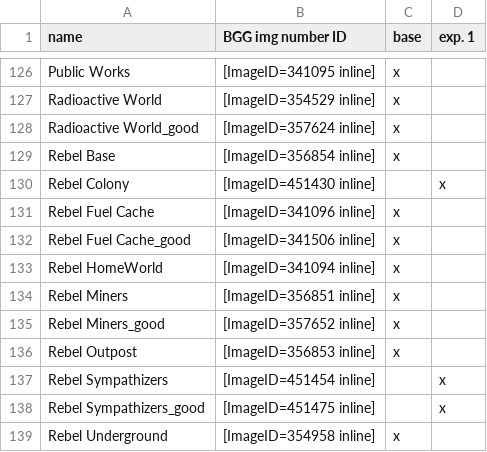
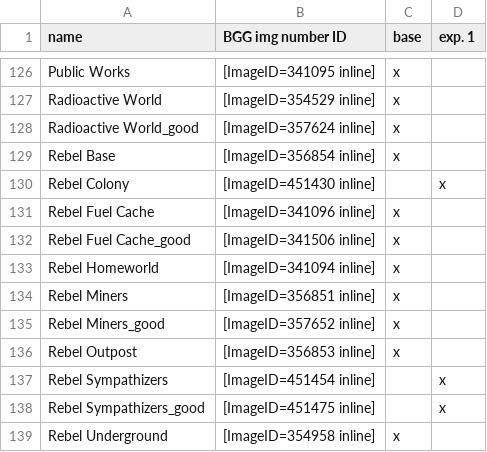
Before and after one commit to jburnim/rftgstats, a CSV file: card_names.csv, drawn as a sheet; only a part is shown, gaps mark what is left out; the diff covers the shown part only.

```diff
--- a/card_names.csv
+++ b/card_names.csv
@@ -132,3 +132,3 @@
 "Rebel Fuel Cache_good","[ImageID=341506 inline]","x",
-"Rebel HomeWorld","[ImageID=341094 inline]","x",
+"Rebel Homeworld","[ImageID=341094 inline]","x",
 "Rebel Miners","[ImageID=356851 inline]","x",
```
Also changed, not shown: 9 edited cells elsewhere in this file, 11 other files.
